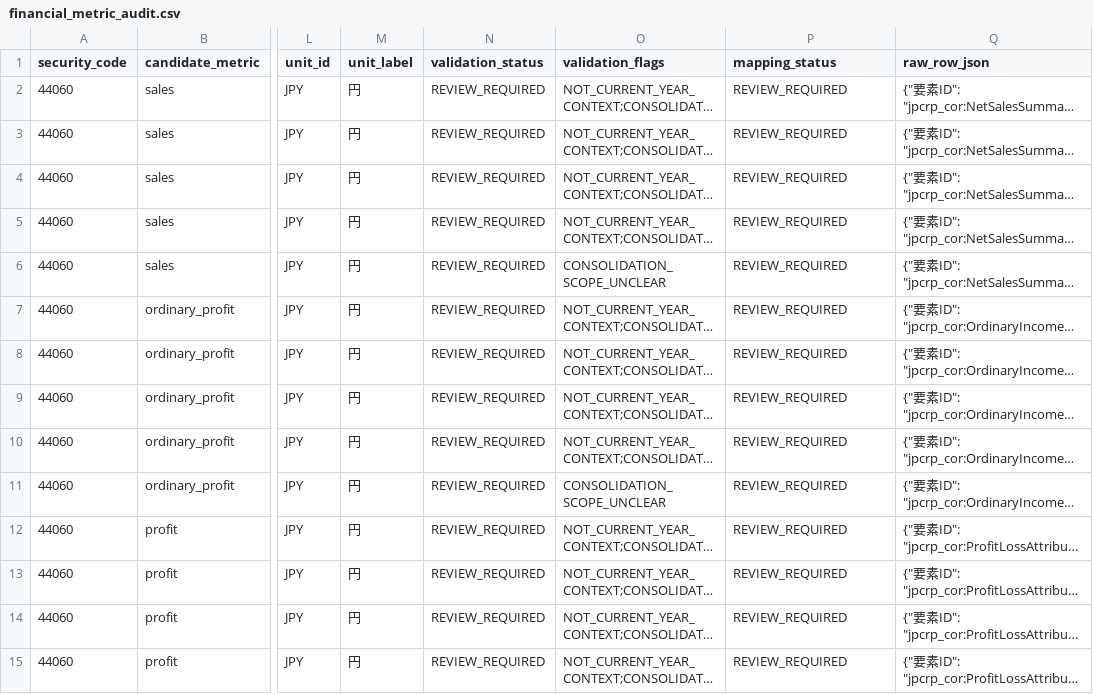
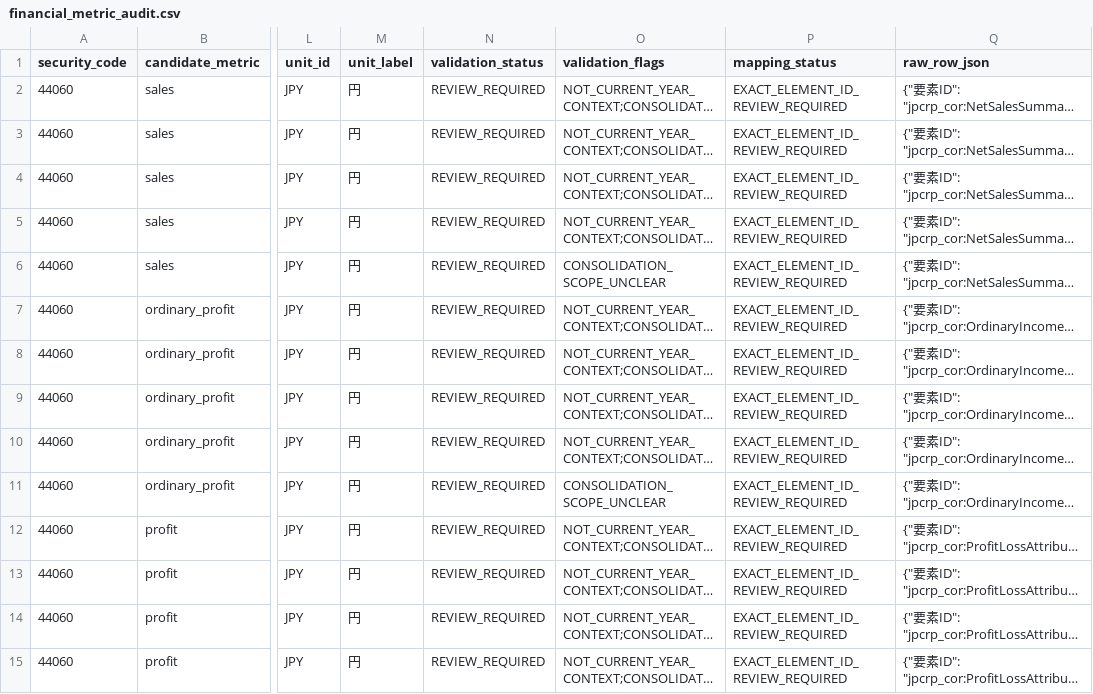
Before and after one commit to shinbaba777-prog/main-filter-results, a CSV file: data/edinet/extracted/financial_metric_audit.csv, drawn as a sheet; only a part is shown, gaps mark what is left out; long unchanged cells end in …; the diff covers the shown part only; the diff names each change by its address in the sheet, - before the commit and + after, or states it on an @@ line.

```diff
--- a/data/edinet/extracted/financial_metric_audit.csv
+++ b/data/edinet/extracted/financial_metric_audit.csv
-P2:P15 (mapping_status): REVIEW_REQUIRED
+P2:P15 (mapping_status): EXACT_ELEMENT_ID_REVIEW_REQUIRED
```
Also changed, not shown: 184 edited cells elsewhere in this file, data/edinet/extracted/financial_metric_candidates.csv, 4 other files.
